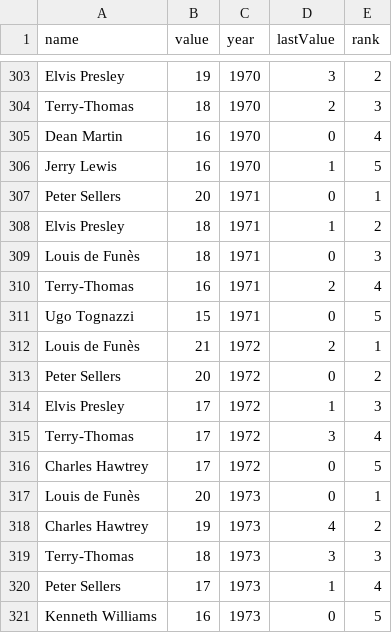
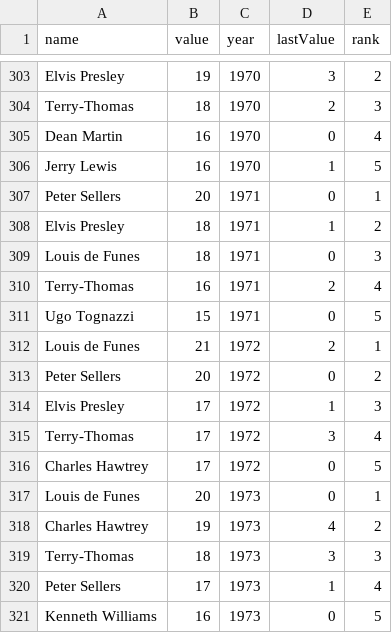
Before and after one commit to com-480-data-visualization/com-480-project-pasdenom, a CSV file: website/data/career_race_Comedy.csv, drawn as a sheet; only a part is shown, gaps mark what is left out; the diff covers the shown part only.

```diff
--- a/website/data/career_race_Comedy.csv
+++ b/website/data/career_race_Comedy.csv
@@ -308,6 +308,6 @@ Peter Sellers,20,1971,0,1
 Elvis Presley,18,1971,1,2
-Louis de Funès,18,1971,0,3
+Louis de Funes,18,1971,0,3
 Terry-Thomas,16,1971,2,4
 Ugo Tognazzi,15,1971,0,5
-Louis de Funès,21,1972,2,1
+Louis de Funes,21,1972,2,1
 Peter Sellers,20,1972,0,2
@@ -316,3 +316,3 @@ Terry-Thomas,17,1972,3,4
 Charles Hawtrey,17,1972,0,5
-Louis de Funès,20,1973,0,1
+Louis de Funes,20,1973,0,1
 Charles Hawtrey,19,1973,4,2
```
Also changed, not shown: 10 edited cells elsewhere in this file, website/data/career_race_Action.csv, website/data/career_race_Drama.csv, 1 other file.
